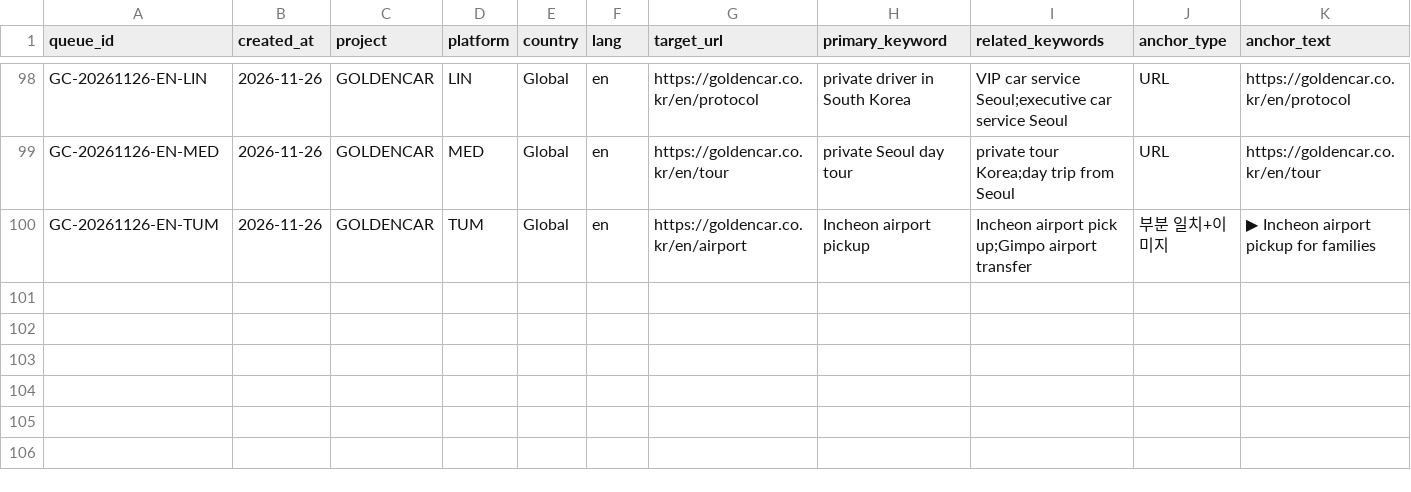
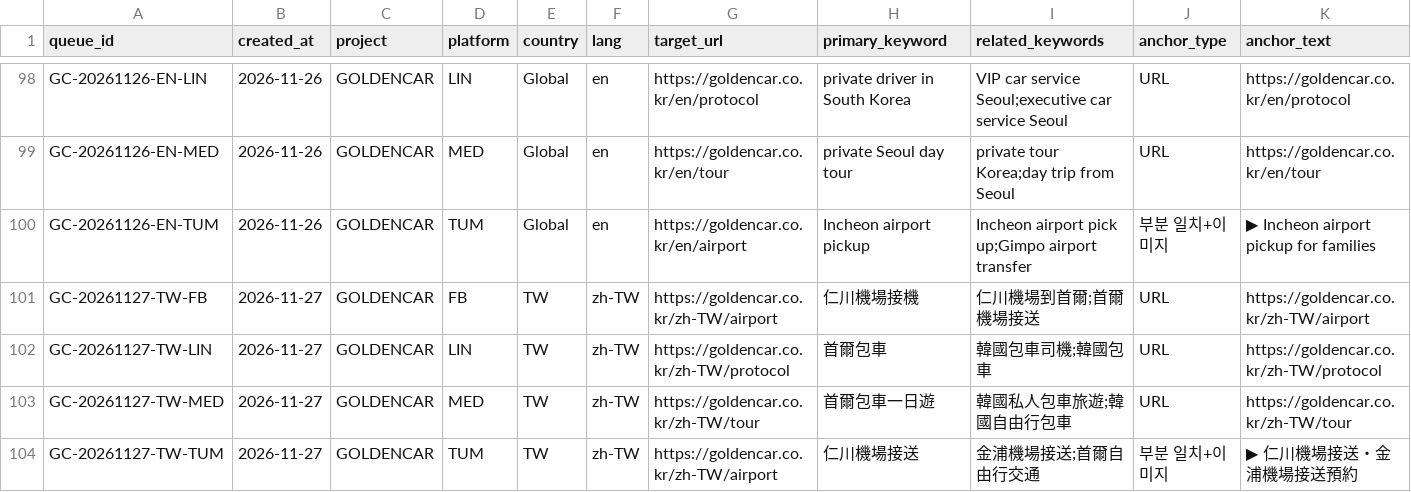
Before and after one commit to NJM-hub/NJM, a CSV file: .claude/skills/goldencar-backlink/queue-log.csv, drawn as a sheet; only a part is shown, gaps mark what is left out; rows hold the shown columns only; the diff names each change by its address in the sheet, - before the commit and + after, or states it on an @@ line.

```diff
--- a/.claude/skills/goldencar-backlink/queue-log.csv
+++ b/.claude/skills/goldencar-backlink/queue-log.csv
+row 101: GC-20261127-TW-FB | 2026-11-27 | GOLDENCAR | FB | TW | zh-TW | https://goldencar.co.kr/zh-TW/airport | 仁川機場接機 | 仁川機場到首爾;首爾機場接送 | URL | https://goldencar.co.kr/zh-TW/airport
+row 102: GC-20261127-TW-LIN | 2026-11-27 | GOLDENCAR | LIN | TW | zh-TW | https://goldencar.co.kr/zh-TW/protocol | 首爾包車 | 韓國包車司機;韓國包車 | URL | https://goldencar.co.kr/zh-TW/protocol
+row 103: GC-20261127-TW-MED | 2026-11-27 | GOLDENCAR | MED | TW | zh-TW | https://goldencar.co.kr/zh-TW/tour | 首爾包車一日遊 | 韓國私人包車旅遊;韓國自由行包車 | URL | https://goldencar.co.kr/zh-TW/tour
+row 104: GC-20261127-TW-TUM | 2026-11-27 | GOLDENCAR | TUM | TW | zh-TW | https://goldencar.co.kr/zh-TW/airport | 仁川機場接送 | 金浦機場接送;首爾自由行交通 | 부분 일치+이미지 | ▶ 仁川機場接送・金浦機場接送預約
```
Also changed, not shown: 3 other files.
